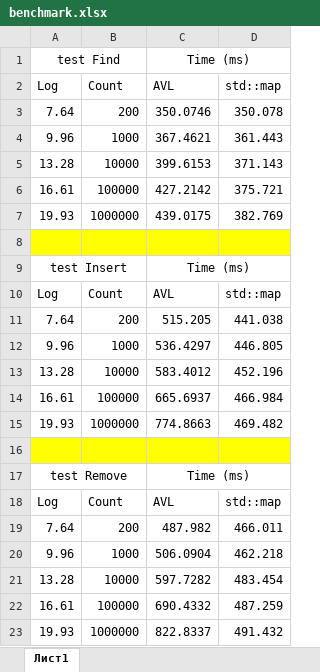
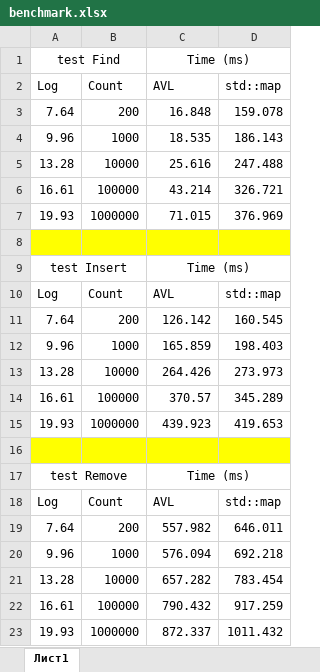
Before and after one commit to nikit34/lab_da2, an Excel workbook: benchmark.xlsx, sheet Лист1, drawn as a sheet; values as stored, in another font and other column widths than the file's, no borders; the diff names each change by its address in the sheet, - before the commit and + after, or states it on an @@ line.

Commit message:
fix tests and add table

```diff
--- a/benchmark.xlsx (sheet Лист1)
+++ b/benchmark.xlsx (sheet Лист1)
-C3: 350.0746
+C3: 16.848
-D3: 350.078
+D3: 159.078
-C4: 367.4621
+C4: 18.535
-D4: 361.443
+D4: 186.143
-C5: 399.6153
+C5: 25.616
-D5: 371.143
+D5: 247.488
-C6: 427.2142
+C6: 43.214
-D6: 375.721
+D6: 326.721
-C7: 439.0175
+C7: 71.015
-D7: 382.769
+D7: 376.969
-C11: 515.205
+C11: 126.142
-D11: 441.038
+D11: 160.545
-C12: 536.4297
+C12: 165.859
-D12: 446.805
+D12: 198.403
-C13: 583.4012
+C13: 264.426
-D13: 452.196
+D13: 273.973
-C14: 665.6937
+C14: 370.57
-D14: 466.984
+D14: 345.289
-C15: 774.8663
+C15: 439.923
-D15: 469.482
+D15: 419.653
-C19: 487.982
+C19: 557.982
-D19: 466.011
+D19: 646.011
-C20: 506.0904
+C20: 576.094
-D20: 462.218
+D20: 692.218
-C21: 597.7282
+C21: 657.282
-D21: 483.454
+D21: 783.454
-C22: 690.4332
+C22: 790.432
-D22: 487.259
+D22: 917.259
-C23: 822.8337
+C23: 872.337
-D23: 491.432
+D23: 1011.432
```
Also changed, not shown: 3 other files.
